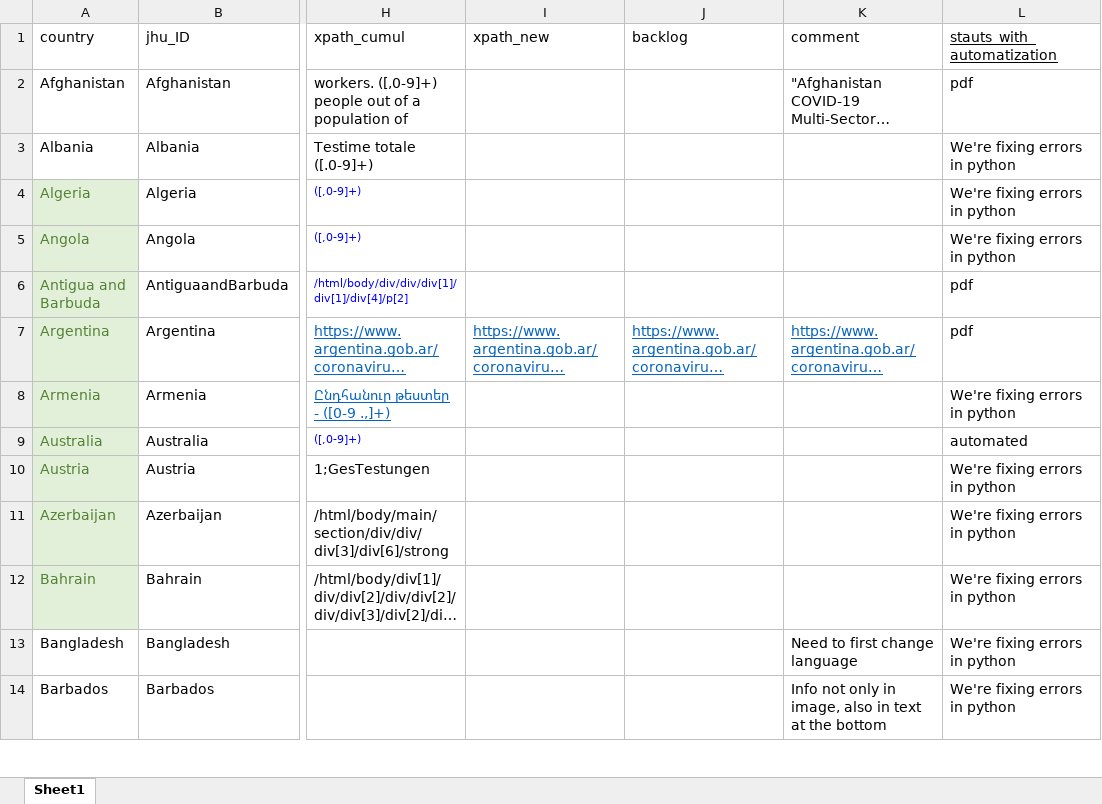
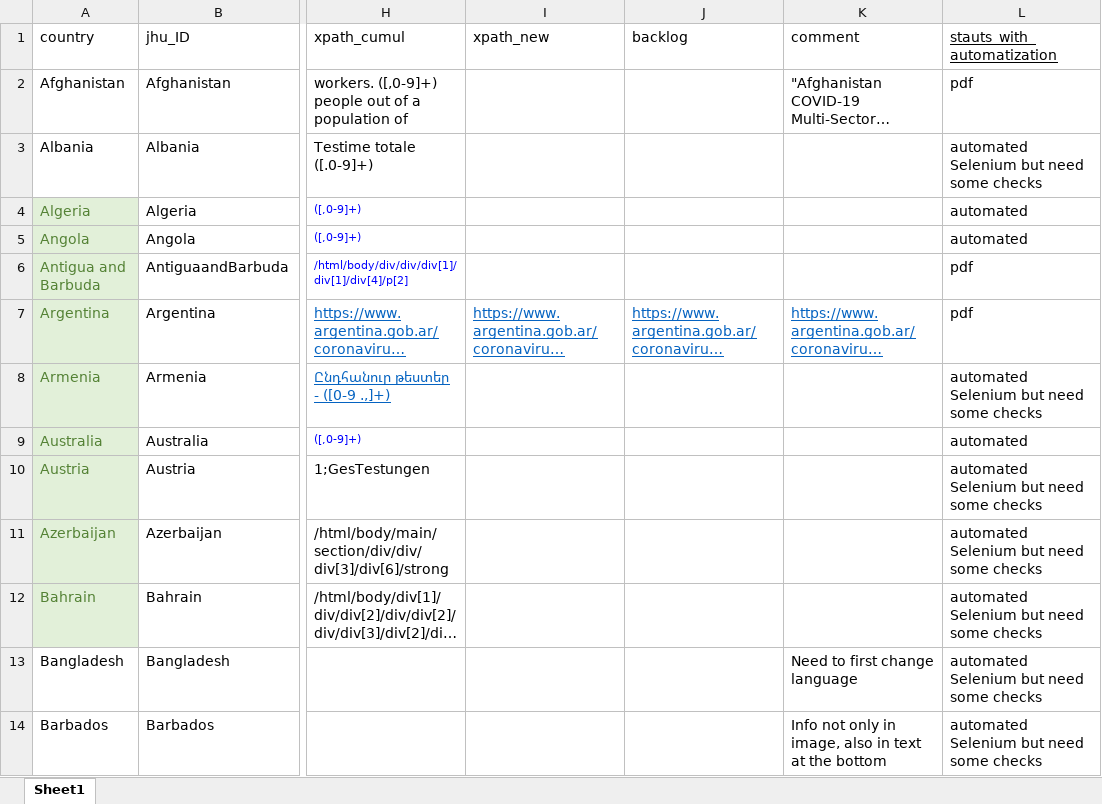
Before and after one commit to finddx/FINDCov19TrackerData, an Excel workbook: resources/tests_urls_tips_final.xlsx, sheet Sheet1, drawn as a sheet; only a part is shown, gaps mark what is left out; long unchanged cells end in …; values as stored, in another font and other column widths than the file's, no borders; the diff covers the shown part only; the diff names each change by its address in the sheet, - before the commit and + after, or states it on an @@ line.

```diff
--- a/resources/tests_urls_tips_final.xlsx (sheet Sheet1)
+++ b/resources/tests_urls_tips_final.xlsx (sheet Sheet1)
-L3 (stauts_with_automatization): We're fixing errors in python
+L3 (stauts_with_automatization): automated Selenium but need some checks
-L4:L5 (stauts_with_automatization): We're fixing errors in python
+L4:L5 (stauts_with_automatization): automated
-L8 (stauts_with_automatization): We're fixing errors in python
+L8 (stauts_with_automatization): automated Selenium but need some checks
-L10:L14 (stauts_with_automatization): We're fixing errors in python
+L10:L14 (stauts_with_automatization): automated Selenium but need some checks
```
Also changed, not shown: 51 edited cells and cell formats elsewhere in this sheet.
